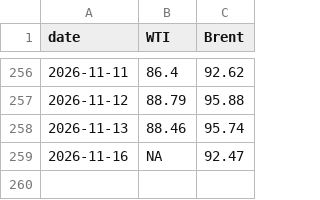
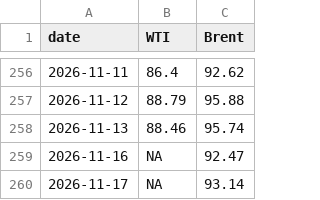
Before and after one commit to cbs-news-data/oil-prices, a CSV file: data/wti_brent_1year.csv, drawn as a sheet; only a part is shown, gaps mark what is left out.

```diff
--- a/data/wti_brent_1year.csv
+++ b/data/wti_brent_1year.csv
@@ -259 +259,2 @@
 2026-11-16,NA,92.47
+2026-11-17,NA,93.14
```
Also changed, not shown: data/wti_brent_30days.csv, data/wti_brent_5years.csv.
